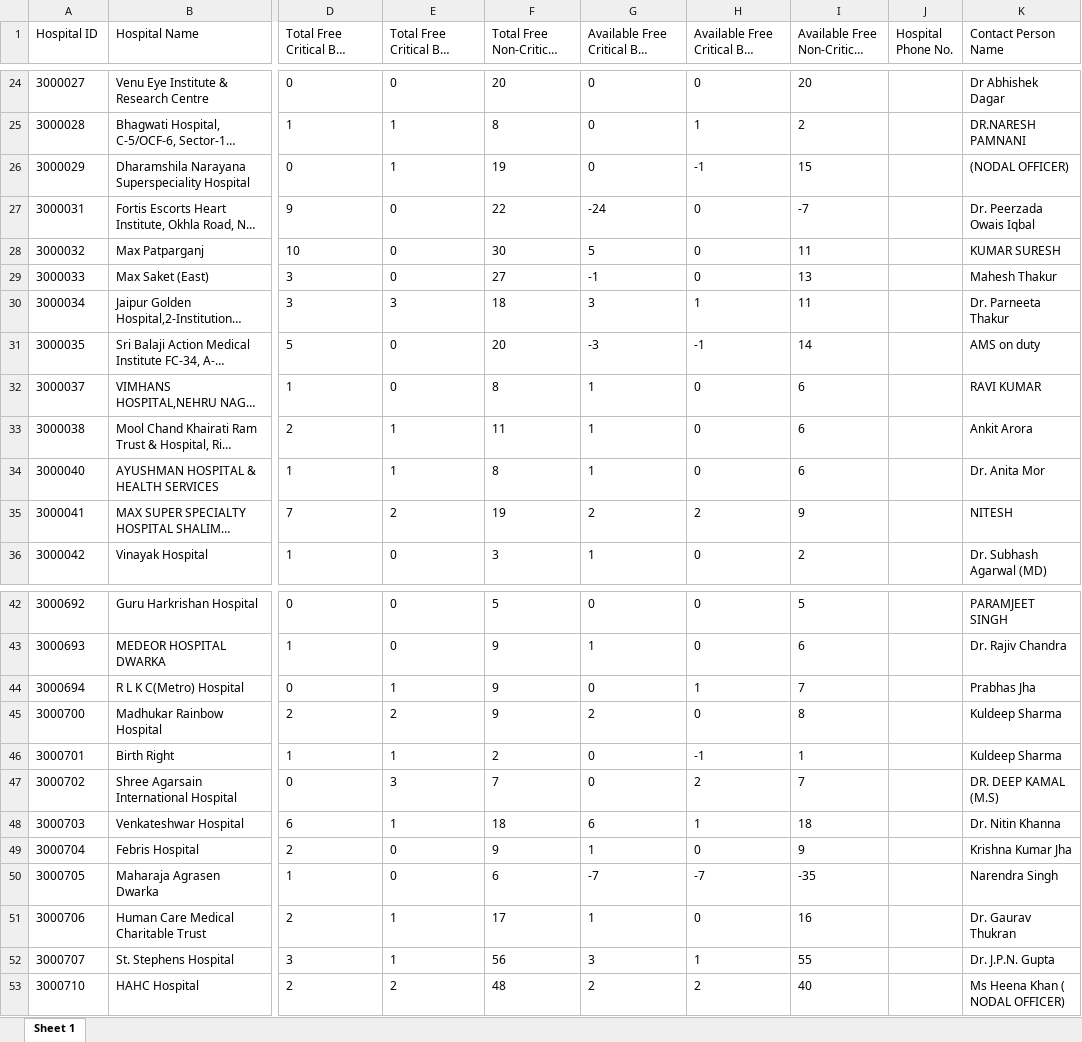
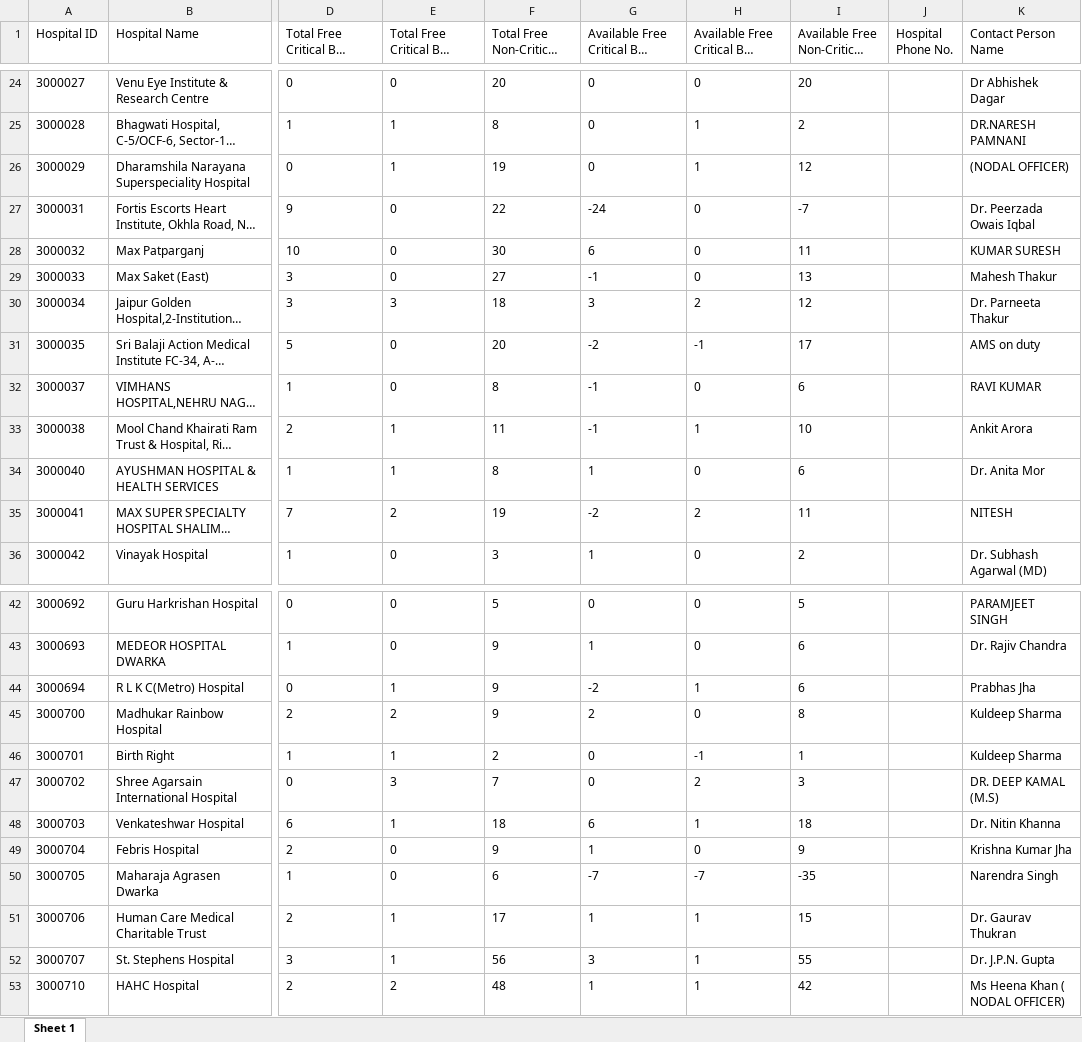
Before and after one commit to Amit-1998/DEV_PP_11, an Excel workbook: Module1/Hackathon1/HospBedsdata.xlsx, sheet Sheet 1, drawn as a sheet; only a part is shown, gaps mark what is left out; long unchanged cells end in …; values as stored, in another font and other column widths than the file's, no borders; the diff covers the shown part only; the diff names each change by its address in the sheet, - before the commit and + after, or states it on an @@ line.

```diff
--- a/Module1/Hackathon1/HospBedsdata.xlsx (sheet Sheet 1)
+++ b/Module1/Hackathon1/HospBedsdata.xlsx (sheet Sheet 1)
-H26: -1
+H26: 1
-I26 (Available Free Non-Critical Bed): 15
+I26 (Available Free Non-Critical Bed): 12
-G28: 5
+G28: 6
-H30: 1
+H30: 2
-I30 (Available Free Non-Critical Bed): 11
+I30 (Available Free Non-Critical Bed): 12
-G31: -3
+G31: -2
-I31 (Available Free Non-Critical Bed): 14
+I31 (Available Free Non-Critical Bed): 17
-G32:G33: 1
+G32:G33: -1
-H33: 0
+H33: 1
-I33 (Available Free Non-Critical Bed): 6
+I33 (Available Free Non-Critical Bed): 10
-G35: 2
+G35: -2
-I35 (Available Free Non-Critical Bed): 9
+I35 (Available Free Non-Critical Bed): 11
-G44: 0
+G44: -2
-I44 (Available Free Non-Critical Bed): 7
+I44 (Available Free Non-Critical Bed): 6
-I47 (Available Free Non-Critical Bed): 7
+I47 (Available Free Non-Critical Bed): 3
-H51: 0
+H51: 1
-I51 (Available Free Non-Critical Bed): 16
+I51 (Available Free Non-Critical Bed): 15
-G53: 2
+G53: 1
-H53: 2
+H53: 1
-I53 (Available Free Non-Critical Bed): 40
+I53 (Available Free Non-Critical Bed): 42
```
Also changed, not shown: 14 edited cells elsewhere in this sheet, 9 other files.
